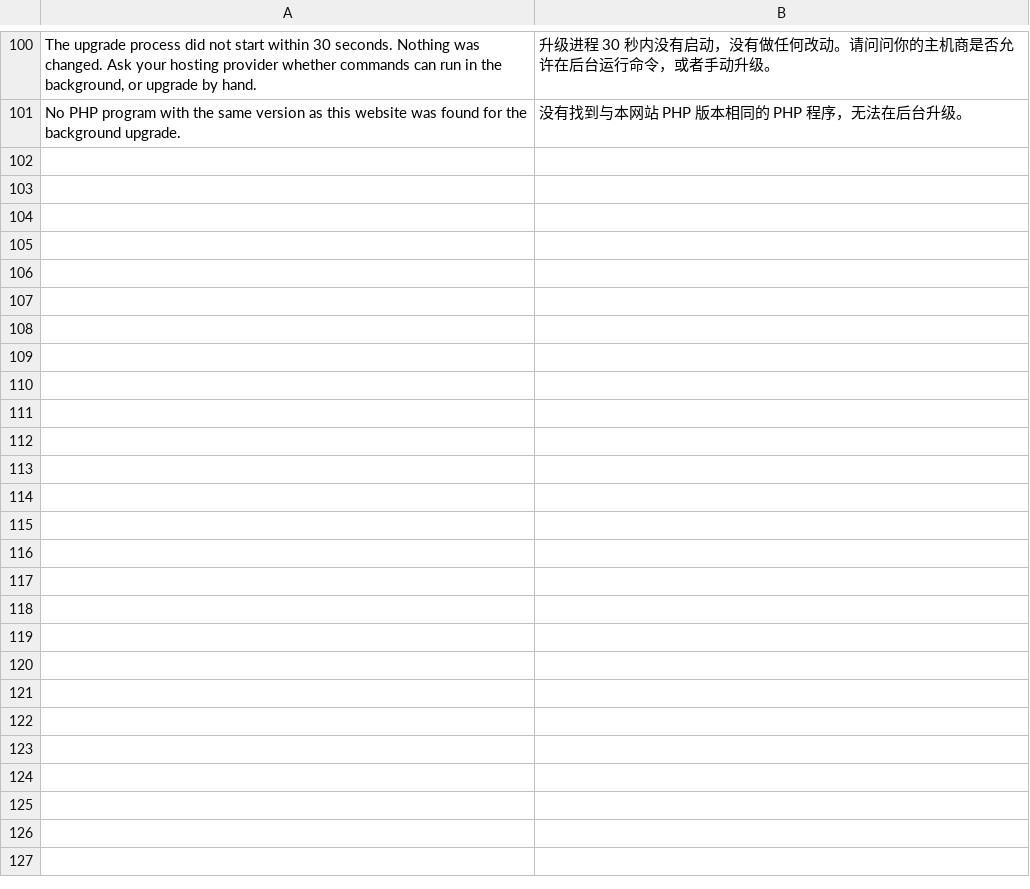
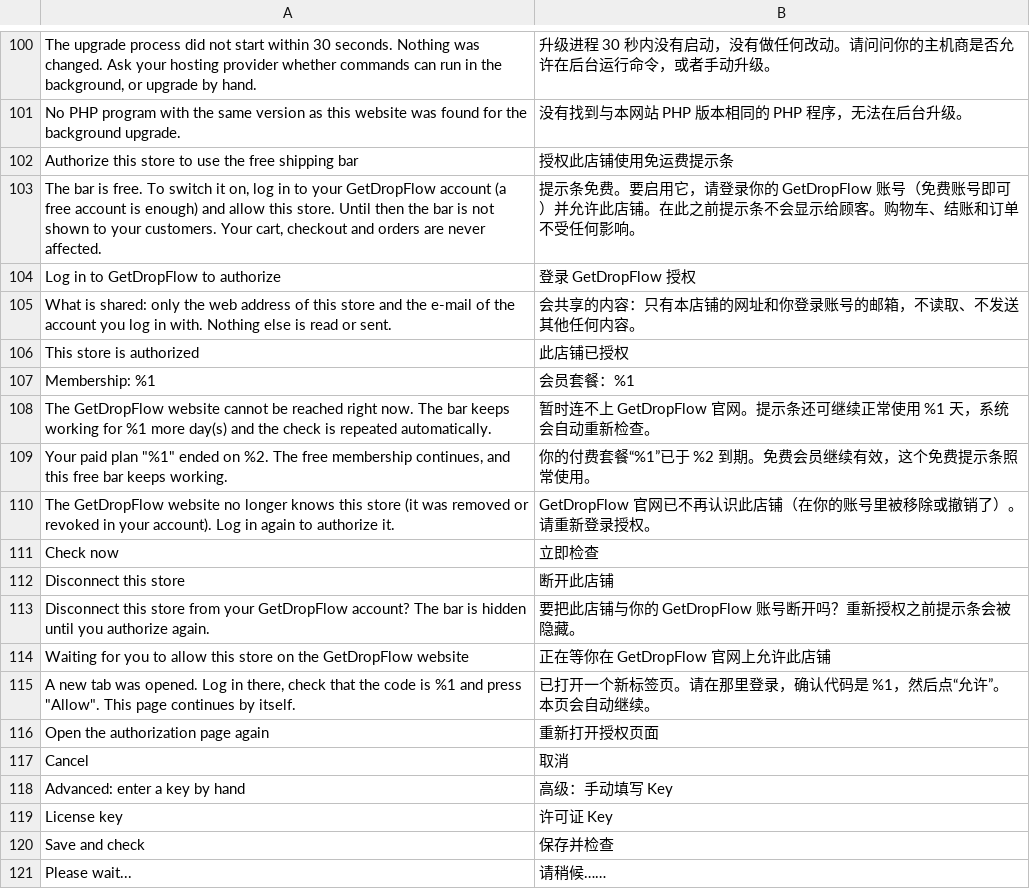
Before and after one commit to jinguoren11/free-shipping-bar-magento, a CSV file: i18n/zh_Hans_CN.csv, drawn as a sheet; only a part is shown, gaps mark what is left out; the diff covers the shown part only; the diff names each change by its address in the sheet, - before the commit and + after, or states it on an @@ line.

```diff
--- a/i18n/zh_Hans_CN.csv
+++ b/i18n/zh_Hans_CN.csv
+row 102: Authorize this store to use the free shipping bar | 授权此店铺使用免运费提示条
+row 103: The bar is free. To switch it on, log in to your GetDropFlow account (a free account is enough) and allow this store. Until then the bar is not shown to your customers. Your cart, checkout and orders are never affected. | 提示条免费。要启用它，请登录你的 GetDropFlow 账号（免费账号即可）并允许此店铺。在此之前提示条不会显示给顾客。购物车、结账和订单不受任何影响。
+row 104: Log in to GetDropFlow to authorize | 登录 GetDropFlow 授权
+row 105: What is shared: only the web address of this store and the e-mail of the account you log in with. Nothing else is read or sent. | 会共享的内容：只有本店铺的网址和你登录账号的邮箱，不读取、不发送其他任何内容。
+row 106: This store is authorized | 此店铺已授权
+row 107: Membership: %1 | 会员套餐：%1
+row 108: The GetDropFlow website cannot be reached right now. The bar keeps working for %1 more day(s) and the check is repeated automatically. | 暂时连不上 GetDropFlow 官网。提示条还可继续正常使用 %1 天，系统会自动重新检查。
+row 109: Your paid plan "%1" ended on %2. The free membership continues, and this free bar keeps working. | 你的付费套餐“%1”已于 %2 到期。免费会员继续有效，这个免费提示条照常使用。
+row 110: The GetDropFlow website no longer knows this store (it was removed or revoked in your account). Log in again to authorize it. | GetDropFlow 官网已不再认识此店铺（在你的账号里被移除或撤销了）。请重新登录授权。
+row 111: Check now | 立即检查
+row 112: Disconnect this store | 断开此店铺
+row 113: Disconnect this store from your GetDropFlow account? The bar is hidden until you authorize again. | 要把此店铺与你的 GetDropFlow 账号断开吗？重新授权之前提示条会被隐藏。
+row 114: Waiting for you to allow this store on the GetDropFlow website | 正在等你在 GetDropFlow 官网上允许此店铺
+row 115: A new tab was opened. Log in there, check that the code is %1 and press "Allow". This page continues by itself. | 已打开一个新标签页。请在那里登录，确认代码是 %1，然后点“允许”。本页会自动继续。
+row 116: Open the authorization page again | 重新打开授权页面
+row 117: Cancel | 取消
+row 118: Advanced: enter a key by hand | 高级：手动填写 Key
+row 119: License key | 许可证 Key
+row 120: Save and check | 保存并检查
+row 121: Please wait... | 请稍候……
```
Also changed, not shown: 12 added rows elsewhere in this file, i18n/en_US.csv, i18n/es_ES.csv, 55 other files.
